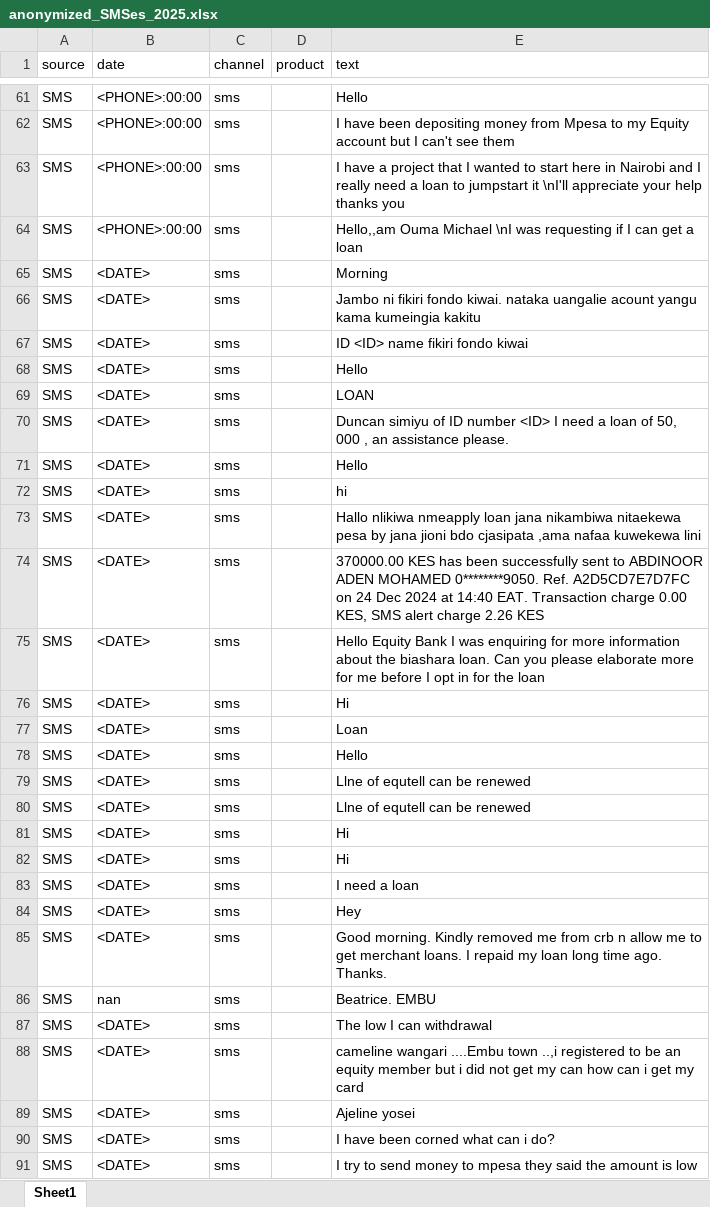
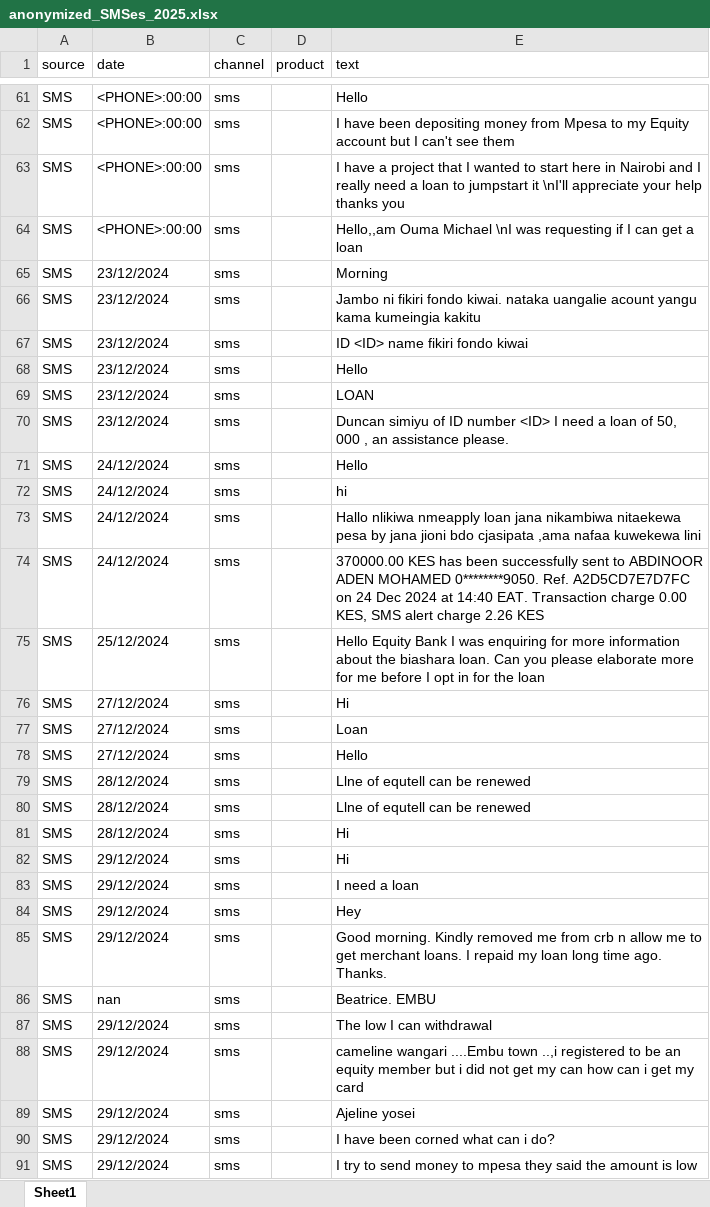
Before and after one commit to KemuntoJudith/sentiment-analysis-tool, an Excel workbook: Data/Processed Data/anonymized_SMSes_2025.xlsx, sheet Sheet1, drawn as a sheet; only a part is shown, gaps mark what is left out; values as stored, in another font and other column widths than the file's, no borders; the diff covers the shown part only; the diff names each change by its address in the sheet, - before the commit and + after, or states it on an @@ line.

```diff
--- a/Data/Processed Data/anonymized_SMSes_2025.xlsx (sheet Sheet1)
+++ b/Data/Processed Data/anonymized_SMSes_2025.xlsx (sheet Sheet1)
-B65:B70 (date): <DATE>
+B65:B70 (date): 23/12/2024
-B71:B74 (date): <DATE>
+B71:B74 (date): 24/12/2024
-B75 (date): <DATE>
+B75 (date): 25/12/2024
-B76:B78 (date): <DATE>
+B76:B78 (date): 27/12/2024
-B79:B81 (date): <DATE>
+B79:B81 (date): 28/12/2024
-B82:B85 (date): <DATE>
+B82:B85 (date): 29/12/2024
-B87:B91 (date): <DATE>
+B87:B91 (date): 29/12/2024
```
Also changed, not shown: 95 edited cells elsewhere in this sheet, Data/Processed Data/anonymized_Survey Responses.xlsx, Data/Processed Data/anonymized_app_store_reviews.xlsx, 2 other files.
